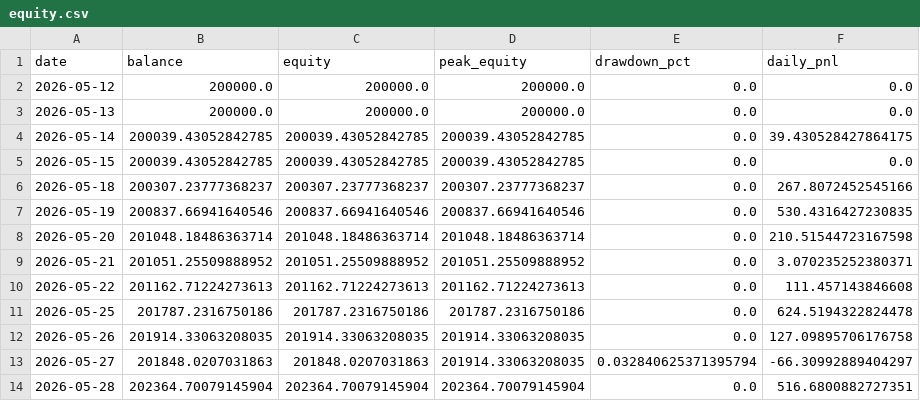
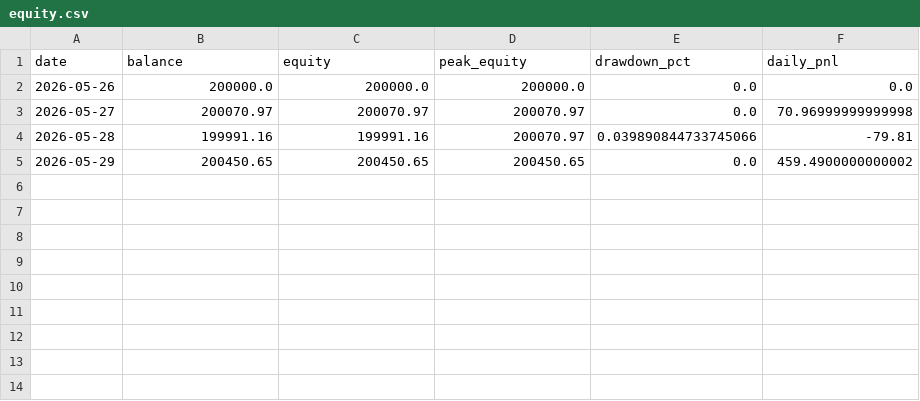
Before and after one commit to FrogAstronaut232/ftmo-dashboard, a CSV file: data/200k/g10/live/equity.csv, drawn as a sheet.

```diff
--- a/data/200k/g10/live/equity.csv
+++ b/data/200k/g10/live/equity.csv
@@ -1,14 +1,5 @@
 date,balance,equity,peak_equity,drawdown_pct,daily_pnl
-2026-05-12,200000.0,200000.0,200000.0,0.0,0.0
-2026-05-13,200000.0,200000.0,200000.0,0.0,0.0
-2026-05-14,200039.43052842785,200039.43052842785,200039.43052842785,0.0,39.430528427864175
-2026-05-15,200039.43052842785,200039.43052842785,200039.43052842785,0.0,0.0
-2026-05-18,200307.23777368237,200307.23777368237,200307.23777368237,0.0,267.8072452545166
-2026-05-19,200837.66941640546,200837.66941640546,200837.66941640546,0.0,530.4316427230835
-2026-05-20,201048.18486363714,201048.18486363714,201048.18486363714,0.0,210.51544723167598
-2026-05-21,201051.25509888952,201051.25509888952,201051.25509888952,0.0,3.070235252380371
-2026-05-22,201162.71224273613,201162.71224273613,201162.71224273613,0.0,111.457143846608
-2026-05-25,201787.2316750186,201787.2316750186,201787.2316750186,0.0,624.5194322824478
-2026-05-26,201914.33063208035,201914.33063208035,201914.33063208035,0.0,127.09895706176758
-2026-05-27,201848.0207031863,201848.0207031863,201914.33063208035,0.032840625371395794,-66.30992889404297
-2026-05-28,202364.70079145904,202364.70079145904,202364.70079145904,0.0,516.6800882727351
+2026-05-26,200000.0,200000.0,200000.0,0.0,0.0
+2026-05-27,200070.97,200070.97,200070.97,0.0,70.96999999999998
+2026-05-28,199991.16,199991.16,200070.97,0.039890844733745066,-79.81
+2026-05-29,200450.65,200450.65,200450.65,0.0,459.4900000000002
```
Also changed, not shown: data/200k/g10/live/trades.csv, 1 other file.
